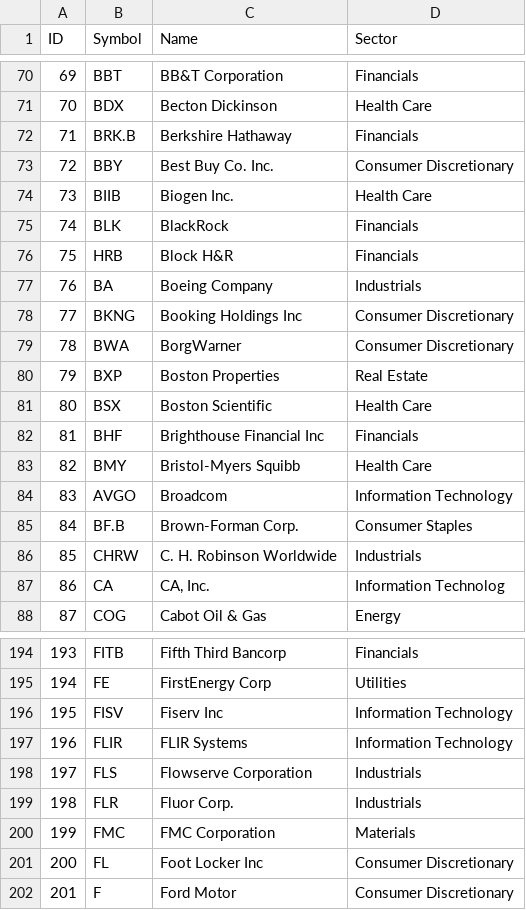
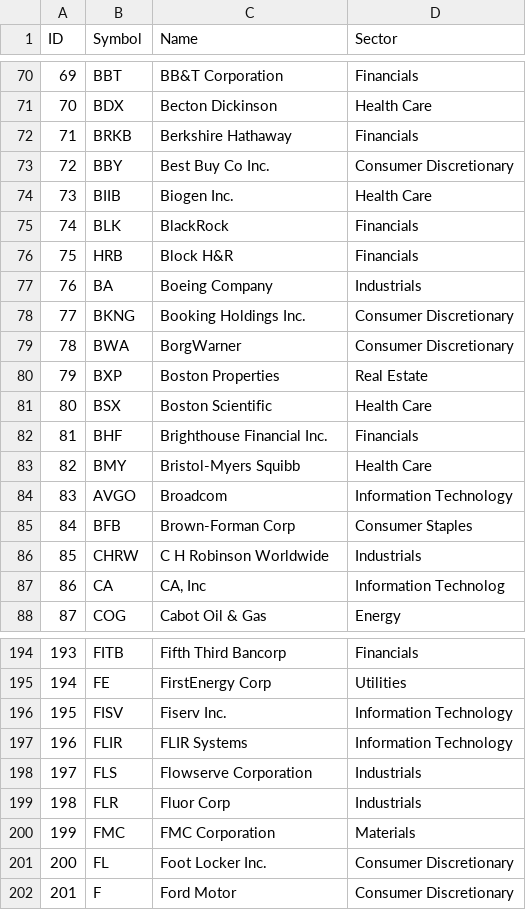
Before and after one commit to aserGarcia/investme-app, a CSV file: SP500.csv, drawn as a sheet; only a part is shown, gaps mark what is left out; the diff covers the shown part only.

```diff
--- a/SP500.csv
+++ b/SP500.csv
@@ -71,4 +71,4 @@ ID,Symbol,Name,Sector
 70,BDX,Becton Dickinson,Health Care
-71,BRK.B,Berkshire Hathaway,Financials
-72,BBY,Best Buy Co. Inc.,Consumer Discretionary
+71,BRKB,Berkshire Hathaway,Financials
+72,BBY,Best Buy Co Inc.,Consumer Discretionary
 73,BIIB,Biogen Inc.,Health Care
@@ -77,3 +77,3 @@ ID,Symbol,Name,Sector
 76,BA,Boeing Company,Industrials
-77,BKNG,Booking Holdings Inc,Consumer Discretionary
+77,BKNG,Booking Holdings Inc.,Consumer Discretionary
 78,BWA,BorgWarner,Consumer Discretionary
@@ -81,8 +81,8 @@ ID,Symbol,Name,Sector
 80,BSX,Boston Scientific,Health Care
-81,BHF,Brighthouse Financial Inc,Financials
+81,BHF,Brighthouse Financial Inc.,Financials
 82,BMY,Bristol-Myers Squibb,Health Care
 83,AVGO,Broadcom,Information Technology
-84,BF.B,Brown-Forman Corp.,Consumer Staples
-85,CHRW,C. H. Robinson Worldwide,Industrials
-86,CA,"CA, Inc.",Information Technolog
+84,BFB,Brown-Forman Corp,Consumer Staples
+85,CHRW,C H Robinson Worldwide,Industrials
+86,CA,"CA, Inc",Information Technolog
 87,COG,Cabot Oil & Gas,Energy
@@ -195,8 +195,8 @@ ID,Symbol,Name,Sector
 194,FE,FirstEnergy Corp,Utilities
-195,FISV,Fiserv Inc,Information Technology
+195,FISV,Fiserv Inc.,Information Technology
 196,FLIR,FLIR Systems,Information Technology
 197,FLS,Flowserve Corporation,Industrials
-198,FLR,Fluor Corp.,Industrials
+198,FLR,Fluor Corp,Industrials
 199,FMC,FMC Corporation,Materials
-200,FL,Foot Locker Inc,Consumer Discretionary
+200,FL,Foot Locker Inc.,Consumer Discretionary
 201,F,Ford Motor,Consumer Discretionary
```
Also changed, not shown: 101 edited cells elsewhere in this file, 2 other files.
